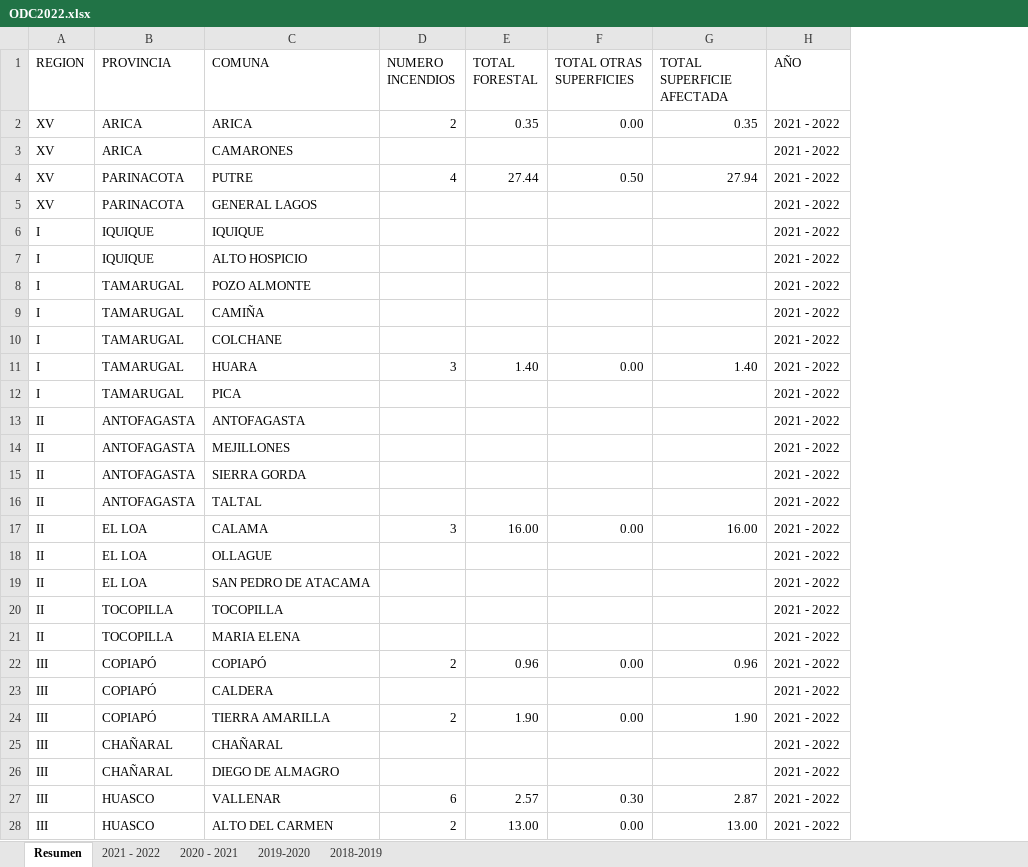
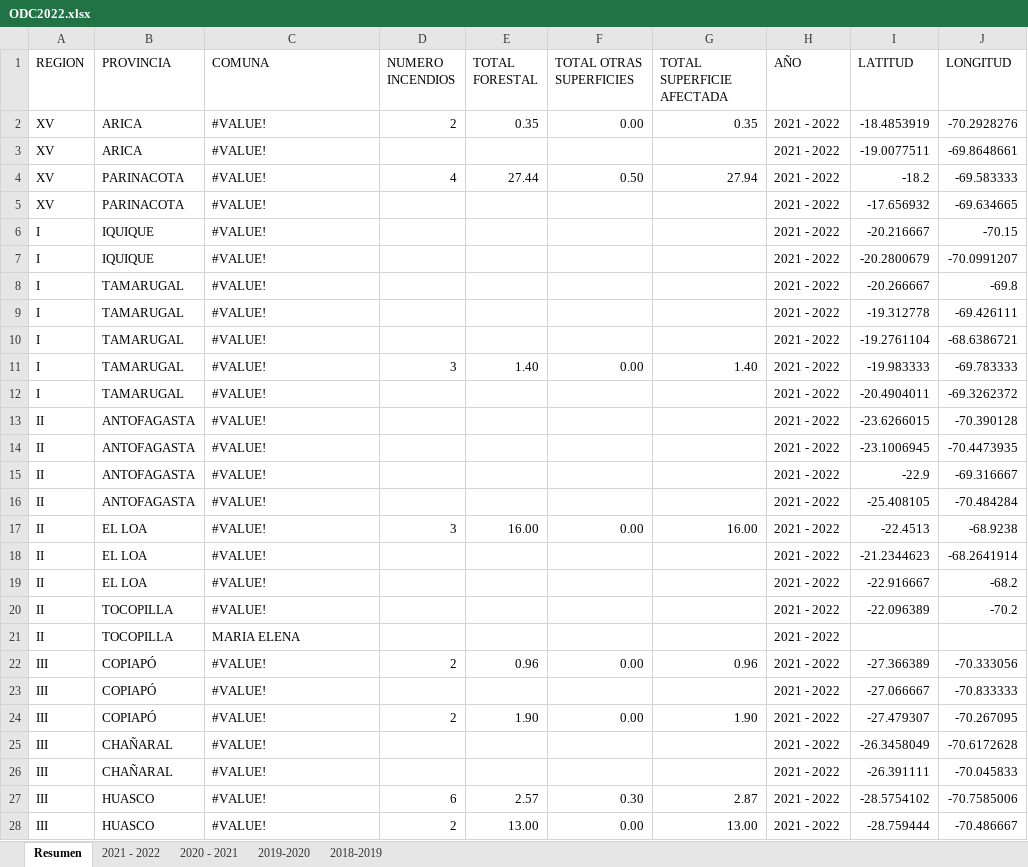
Before and after one commit to militomen/DataViz-Final, an Excel workbook: ODC2022.xlsx, sheet Resumen, drawn as a sheet; only a part is shown; values as stored, in another font and other column widths than the file's, no cell formats; the diff covers the shown part only; the diff names each change by its address in the sheet, - before the commit and + after, or states it on an @@ line.

Commit message:
latitud longitud

```diff
--- a/ODC2022.xlsx (sheet Resumen)
+++ b/ODC2022.xlsx (sheet Resumen)
+column I (LATITUD), rows 2-28: -18.4853919 | -19.0077511 | -18.2 | -17.656932 | -20.216667 | -20.2800679 | -20.266667 | -19.312778 | -19.2761104 | -19.983333 | -20.4904011 | -23.6266015 | -23.1006945 | -22.9 | -25.408105 | -22.4513 | -21.2344623 | -22.916667 | -22.096389 |  | -27.366389 | -27.066667 | -27.479307 | -26.3458049 | -26.391111 | -28.5754102 | -28.759444
+column J (LONGITUD), rows 2-28: -70.2928276 | -69.8648661 | -69.583333 | -69.634665 | -70.15 | -70.0991207 | -69.8 | -69.426111 | -68.6386721 | -69.783333 | -69.3262372 | -70.390128 | -70.4473935 | -69.316667 | -70.484284 | -68.9238 | -68.2641914 | -68.2 | -70.2 |  | -70.333056 | -70.833333 | -70.267095 | -70.6172628 | -70.045833 | -70.7585006 | -70.486667
-C2 (COMUNA): ARICA
+C2 (COMUNA): #VALUE!
-C3 (COMUNA): CAMARONES
+C3 (COMUNA): #VALUE!
-C4 (COMUNA): PUTRE
+C4 (COMUNA): #VALUE!
-C5 (COMUNA): GENERAL LAGOS
+C5 (COMUNA): #VALUE!
-C6 (COMUNA): IQUIQUE
+C6 (COMUNA): #VALUE!
-C7 (COMUNA): ALTO HOSPICIO
+C7 (COMUNA): #VALUE!
-C8 (COMUNA): POZO ALMONTE
+C8 (COMUNA): #VALUE!
-C9 (COMUNA): CAMIÑA
+C9 (COMUNA): #VALUE!
-C10 (COMUNA): COLCHANE
+C10 (COMUNA): #VALUE!
-C11 (COMUNA): HUARA
+C11 (COMUNA): #VALUE!
-C12 (COMUNA): PICA
+C12 (COMUNA): #VALUE!
-C13 (COMUNA): ANTOFAGASTA
+C13 (COMUNA): #VALUE!
-C14 (COMUNA): MEJILLONES
+C14 (COMUNA): #VALUE!
-C15 (COMUNA): SIERRA GORDA
+C15 (COMUNA): #VALUE!
-C16 (COMUNA): TALTAL
+C16 (COMUNA): #VALUE!
-C17 (COMUNA): CALAMA
+C17 (COMUNA): #VALUE!
-C18 (COMUNA): OLLAGUE
+C18 (COMUNA): #VALUE!
-C19 (COMUNA): SAN PEDRO DE ATACAMA
+C19 (COMUNA): #VALUE!
-C20 (COMUNA): TOCOPILLA
+C20 (COMUNA): #VALUE!
-C22 (COMUNA): COPIAPÓ
+C22 (COMUNA): #VALUE!
-C23 (COMUNA): CALDERA
+C23 (COMUNA): #VALUE!
-C24 (COMUNA): TIERRA AMARILLA
+C24 (COMUNA): #VALUE!
-C25 (COMUNA): CHAÑARAL
+C25 (COMUNA): #VALUE!
-C26 (COMUNA): DIEGO DE ALMAGRO
+C26 (COMUNA): #VALUE!
-C27 (COMUNA): VALLENAR
+C27 (COMUNA): #VALUE!
-C28 (COMUNA): ALTO DEL CARMEN
+C28 (COMUNA): #VALUE!
```
Also changed, not shown: 1335 edited cells elsewhere in this sheet, cell formats, 1 other file.
